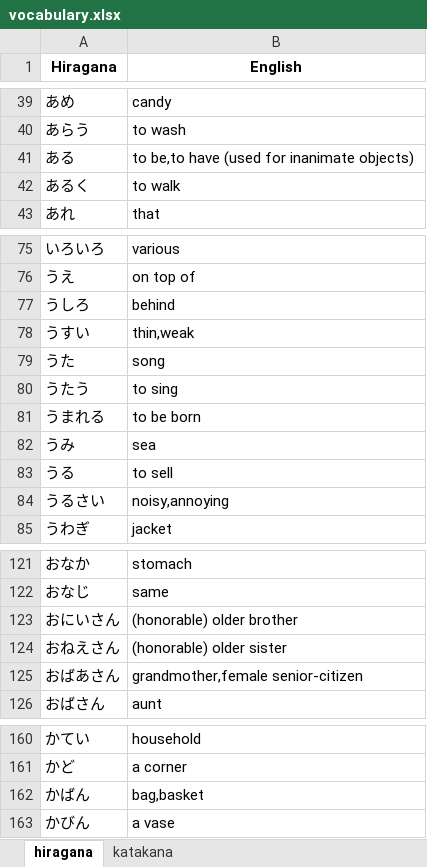
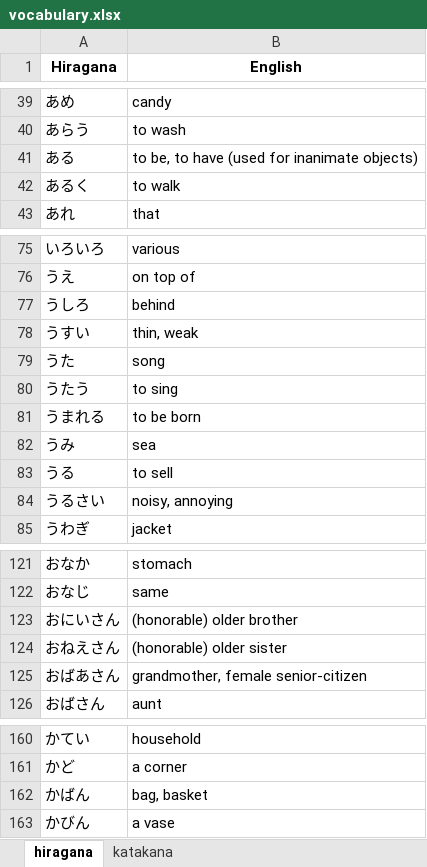
Before and after one commit to ianiancilla/kanacode, an Excel workbook: vocabulary/vocabulary.xlsx, sheet hiragana, drawn as a sheet; only a part is shown, gaps mark what is left out; values as stored, in another font and other column widths than the file's, no borders; the diff covers the shown part only; the diff names each change by its address in the sheet, - before the commit and + after, or states it on an @@ line.

```diff
--- a/vocabulary/vocabulary.xlsx (sheet hiragana)
+++ b/vocabulary/vocabulary.xlsx (sheet hiragana)
-B41 (English): to be,to have (used for inanimate objects)
+B41 (English): to be, to have (used for inanimate objects)
-B78 (English): thin,weak
+B78 (English): thin, weak
-B84 (English): noisy,annoying
+B84 (English): noisy, annoying
-B125 (English): grandmother,female senior-citizen
+B125 (English): grandmother, female senior-citizen
-B162 (English): bag,basket
+B162 (English): bag, basket
```
Also changed, not shown: 1 added row and 17 edited cells elsewhere in this sheet, 11 other files.
